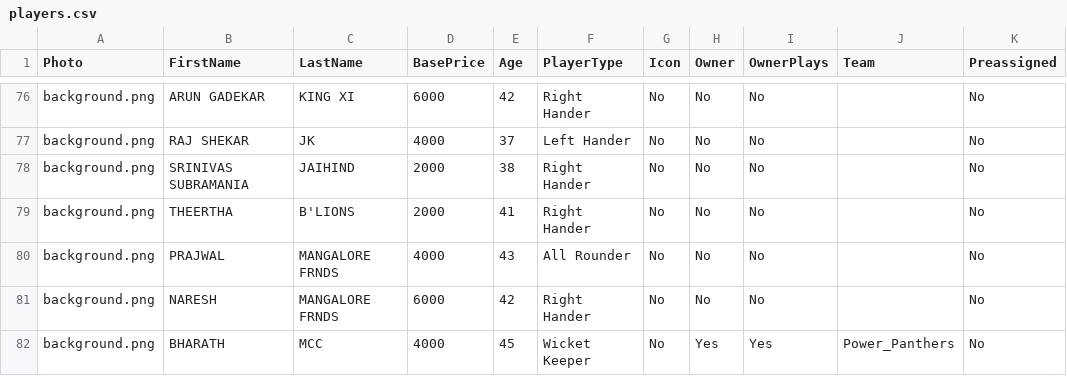
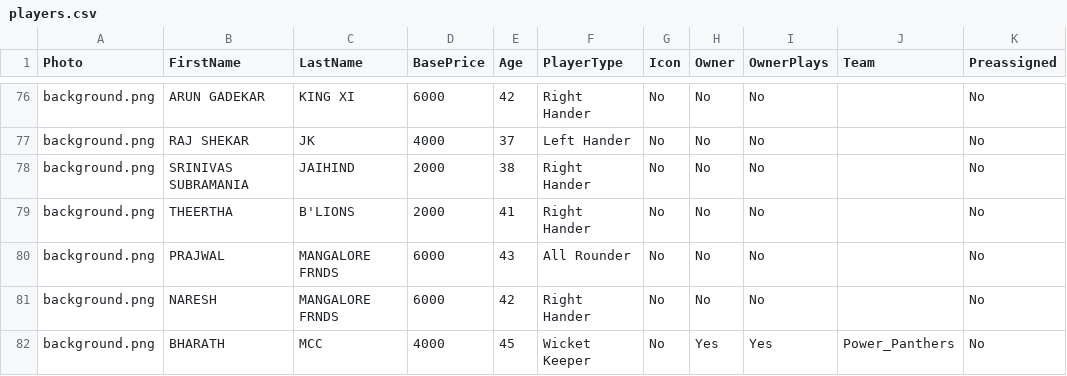
Before and after one commit to bharathkumar33/OGL_Auction, a CSV file: players.csv, drawn as a sheet; only a part is shown, gaps mark what is left out.

Commit message:
Update players.csv

```diff
--- a/players.csv
+++ b/players.csv
@@ -79,3 +79,3 @@ background.png,SRINIVAS SUBRAMANIA,JAIHIND,2000,38,Right Hander,No,No,No,,No
 background.png,THEERTHA,B'LIONS,2000,41,Right Hander,No,No,No,,No
-background.png,PRAJWAL,MANGALORE FRNDS,4000,43,All Rounder,No,No,No,,No
+background.png,PRAJWAL,MANGALORE FRNDS,6000,43,All Rounder,No,No,No,,No
 background.png,NARESH,MANGALORE FRNDS,6000,42,Right Hander,No,No,No,,No
```
